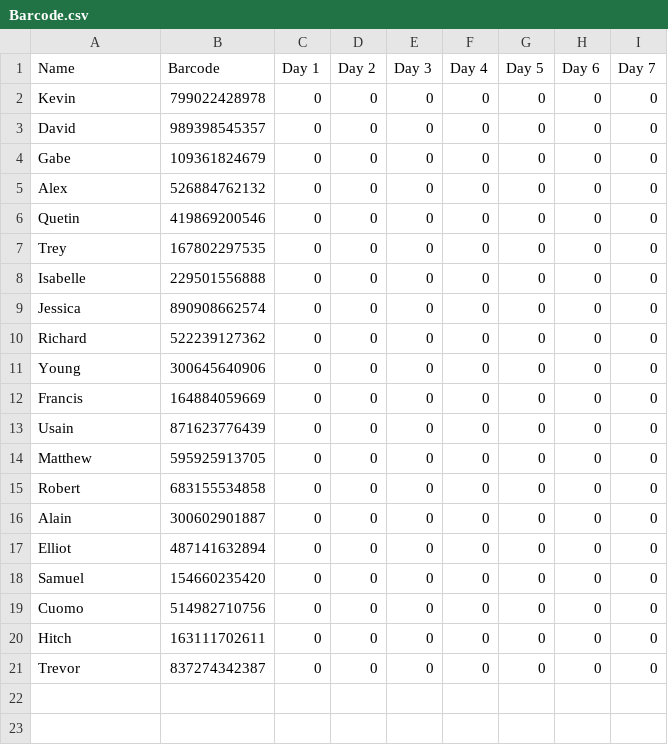
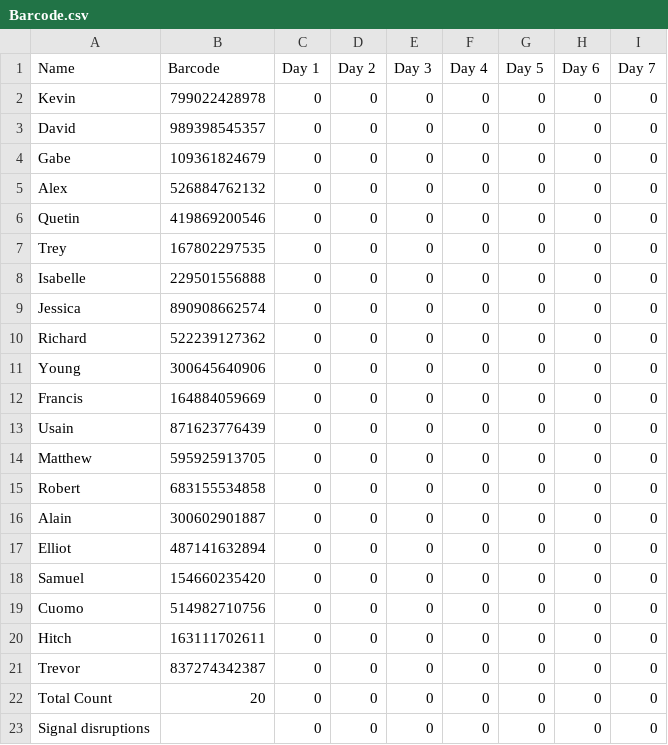
Before and after one commit to dogwalker00/Attendance-Tracker-Pi-project-, a CSV file: Barcode.csv, drawn as a sheet.

Commit message:
Update Barcode.csv
added total of attendees of each day, and count of signal disruptions per day

```diff
--- a/Barcode.csv
+++ b/Barcode.csv
@@ -21 +21,3 @@ Hitch,163111702611,0,0,0,0,0,0,0
 Trevor,837274342387,0,0,0,0,0,0,0
+Total Count,20,0,0,0,0,0,0,0
+Signal disruptions, ,0,0,0,0,0,0,0
```
